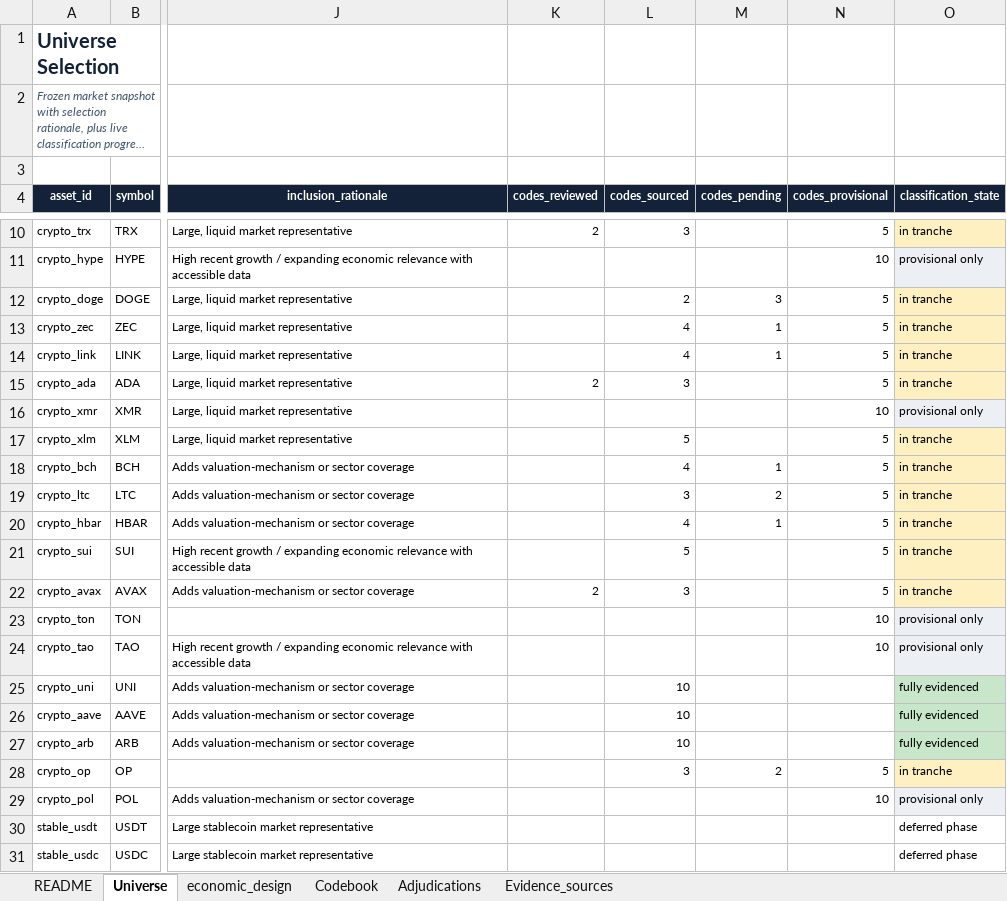
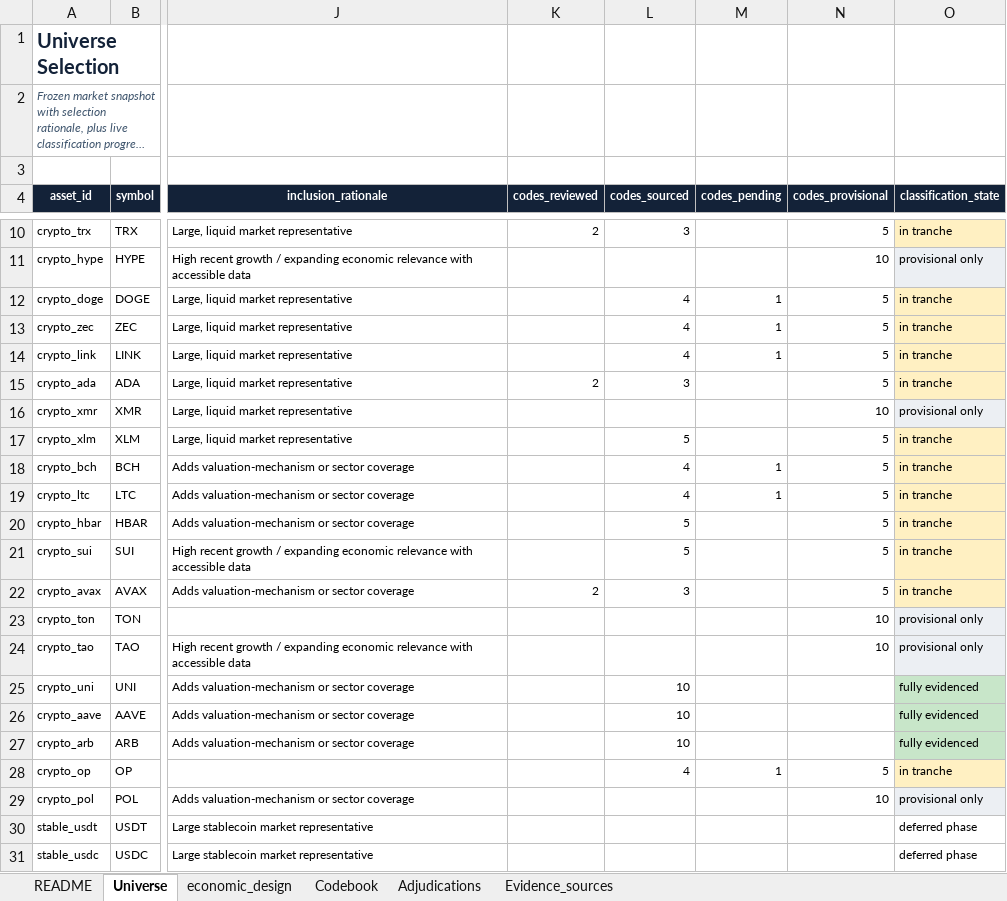
Before and after one commit to Sidziesama/DigitalAssetsCryptocurrencyValuation, an Excel workbook: data/reference/digital_asset_research_universe.xlsx, sheet Universe, drawn as a sheet; only a part is shown, gaps mark what is left out; long unchanged cells end in …; values as stored, in another font and other column widths than the file's, no borders; the diff names each change by its address in the sheet, - before the commit and + after, or states it on an @@ line.

```diff
--- a/data/reference/digital_asset_research_universe.xlsx (sheet Universe)
+++ b/data/reference/digital_asset_research_universe.xlsx (sheet Universe)
-L12 (codes_sourced): 2
+L12 (codes_sourced): 4
-M12 (codes_pending): 3
+M12 (codes_pending): 1
-L19 (codes_sourced): 3
+L19 (codes_sourced): 4
-M19 (codes_pending): 2
+M19 (codes_pending): 1
-L20 (codes_sourced): 4
+L20 (codes_sourced): 5
-M20 (codes_pending): 1
+M20 (codes_pending): (empty)
-L28 (codes_sourced): 3
+L28 (codes_sourced): 4
-M28 (codes_pending): 2
+M28 (codes_pending): 1
```
Also changed, not shown: sheet Evidence_sources, sheet economic_design, sheet README, 13 other files.
